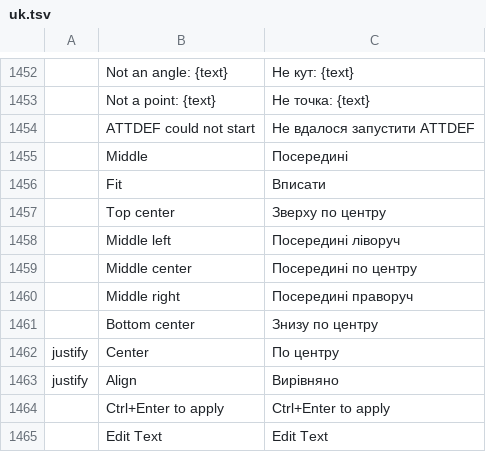
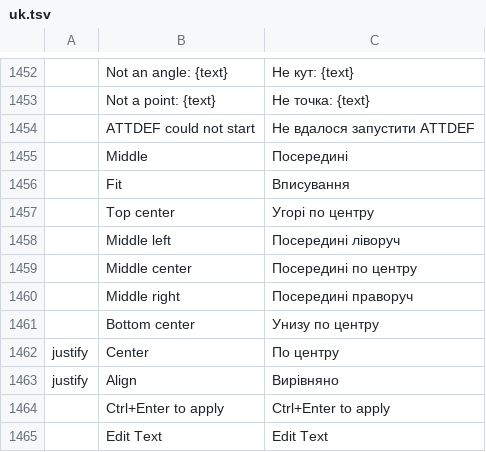
Before and after one commit to storytold/cadcraft, a TSV file: crates/ui-egui/src/i18n/uk.tsv, drawn as a sheet; only a part is shown, gaps mark what is left out.

```diff
--- a/crates/ui-egui/src/i18n/uk.tsv
+++ b/crates/ui-egui/src/i18n/uk.tsv
@@ -1455,4 +1455,4 @@
 	Middle	Посередині
-	Fit	Вписати
-	Top center	Зверху по центру
+	Fit	Вписування
+	Top center	Угорі по центру
 	Middle left	Посередині ліворуч
@@ -1460,3 +1460,3 @@
 	Middle right	Посередині праворуч
-	Bottom center	Знизу по центру
+	Bottom center	Унизу по центру
 justify	Center	По центру
```
